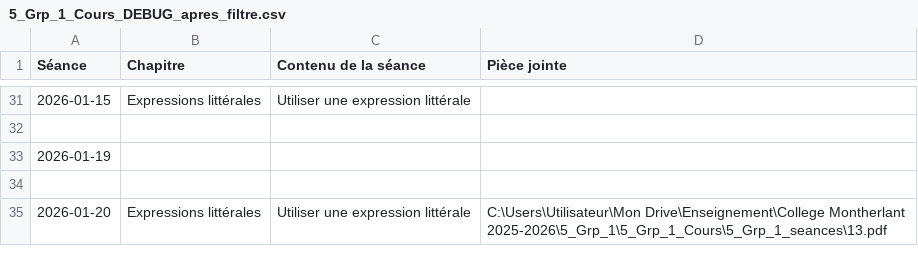
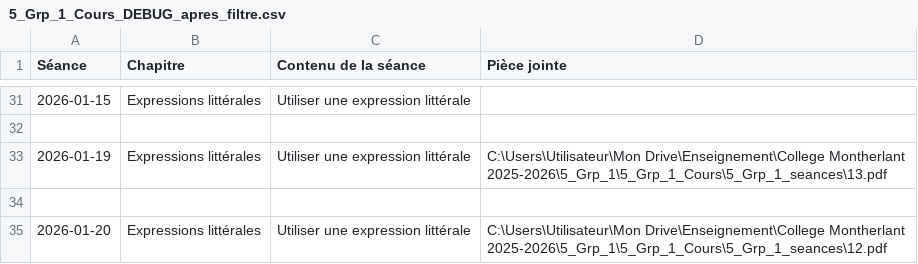
Before and after one commit to EnseignementMath/cours-de-maths, a CSV file: docs/progressions/College Montherlant 2025-2026/5_Grp_1_Cours_DEBUG_apres_filtre.csv, drawn as a sheet; only a part is shown, gaps mark what is left out.

Commit message:
auto: maj progressions + index + pièces jointes (2026-01-20 14:58:02)

```diff
--- a/docs/progressions/College Montherlant 2025-2026/5_Grp_1_Cours_DEBUG_apres_filtre.csv
+++ b/docs/progressions/College Montherlant 2025-2026/5_Grp_1_Cours_DEBUG_apres_filtre.csv
@@ -32,4 +32,4 @@ Séance,Chapitre,Contenu de la séance,Pièce jointe
 
-2026-01-19,,,
+2026-01-19,Expressions littérales,Utiliser une expression littérale,C:\Users\Utilisateur\Mon Drive\Enseignement\College Montherlant 2025-2026\5_Grp_1\5_Grp_1_Cours\5_Grp_1_seances\13.pdf
 
-2026-01-20,Expressions littérales,Utiliser une expression littérale,C:\Users\Utilisateur\Mon Drive\Enseignement\College Montherlant 2025-2026\5_Grp_1\5_Grp_1_Cours\5_Grp_1_seances\13.pdf
+2026-01-20,Expressions littérales,Utiliser une expression littérale,C:\Users\Utilisateur\Mon Drive\Enseignement\College Montherlant 2025-2026\5_Grp_1\5_Grp_1_Cours\5_Grp_1_seances\12.pdf
```
Also changed, not shown: docs/progressions/College Montherlant 2025-2026/5_Grp_1_Cours_DEBUG_avant_filtre.csv, 8 other files.
